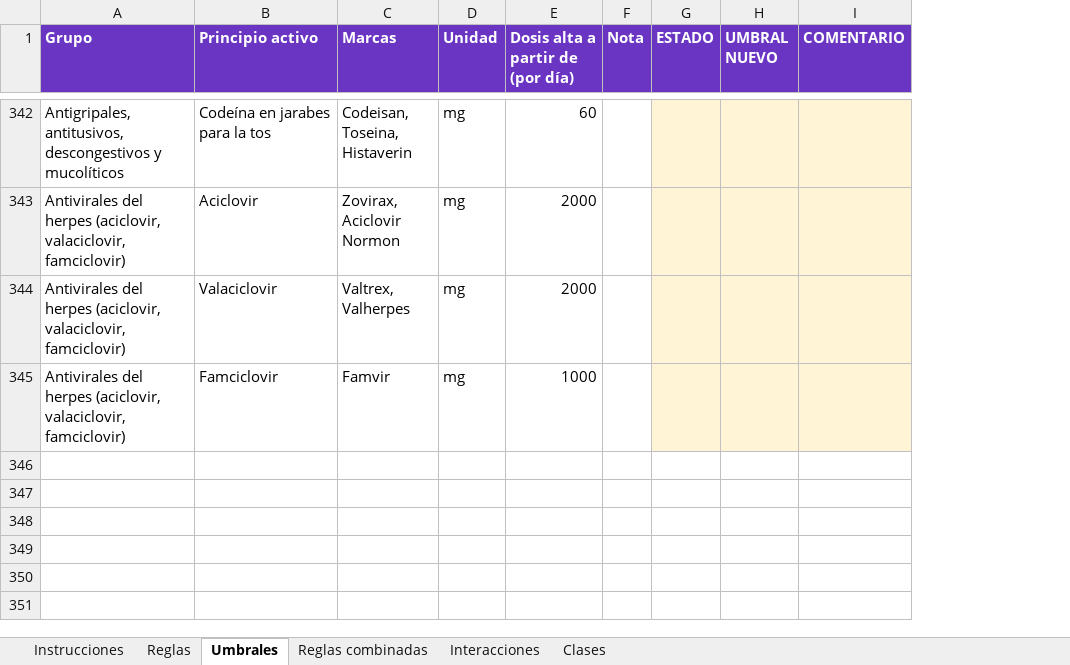
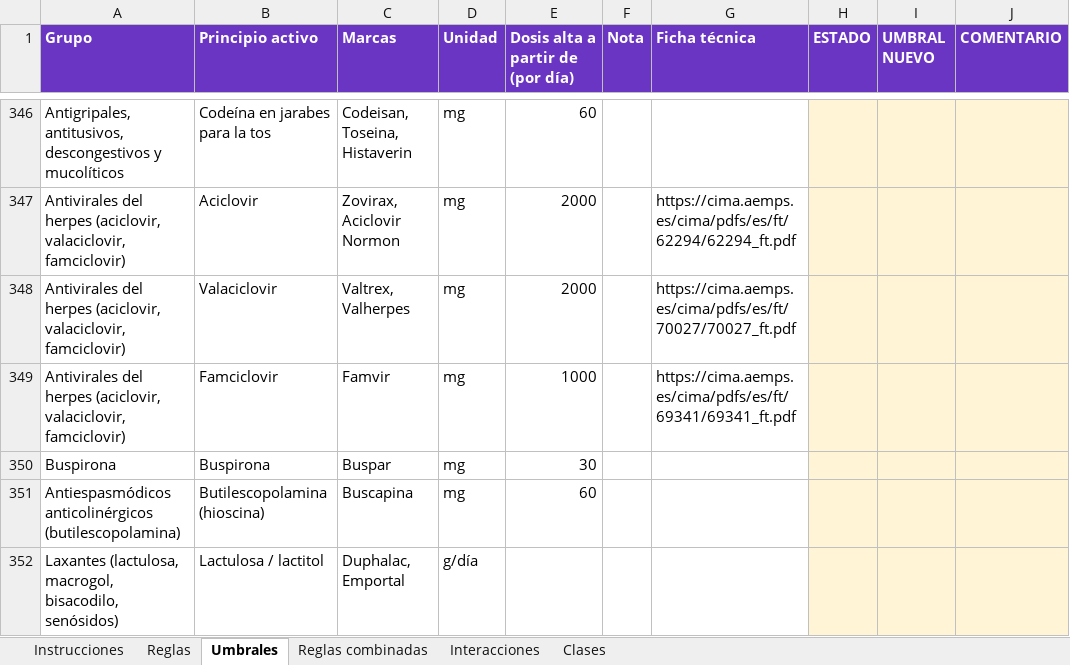
Before and after one commit to pelayoplcoaching/medicacion-y-ejercicio, an Excel workbook: data/revision/revision_20261015.xlsx, sheet Umbrales, drawn as a sheet; only a part is shown, gaps mark what is left out; values as stored, in another font and other column widths than the file's, no borders; the diff covers the shown part only; the diff names each change by its address in the sheet, - before the commit and + after, or states it on an @@ line.

```diff
--- a/data/revision/revision_20261015.xlsx (sheet Umbrales)
+++ b/data/revision/revision_20261015.xlsx (sheet Umbrales)
+column G (Ficha técnica), rows 347-349: https://cima.aemps.es/cima/pdfs/es/ft/62294/62294_ft.pdf | https://cima.aemps.es/cima/pdfs/es/ft/70027/70027_ft.pdf | https://cima.aemps.es/cima/pdfs/es/ft/69341/69341_ft.pdf
+row 350: Buspirona | Buspirona | Buspar | mg | 30
+row 351: Antiespasmódicos anticolinérgicos (butilescopolamina) | Butilescopolamina (hioscina) | Buscapina | mg | 60
+row 352: Laxantes (lactulosa, macrogol, bisacodilo, senósidos) | Lactulosa / lactitol | Duphalac, Emportal | g/día
```
Also changed, not shown: 7 added rows elsewhere in this sheet, sheet Interacciones, sheet Reglas, sheet Reglas combinadas, sheet Clases, sheet Instrucciones, hidden cells, 21 other files.
